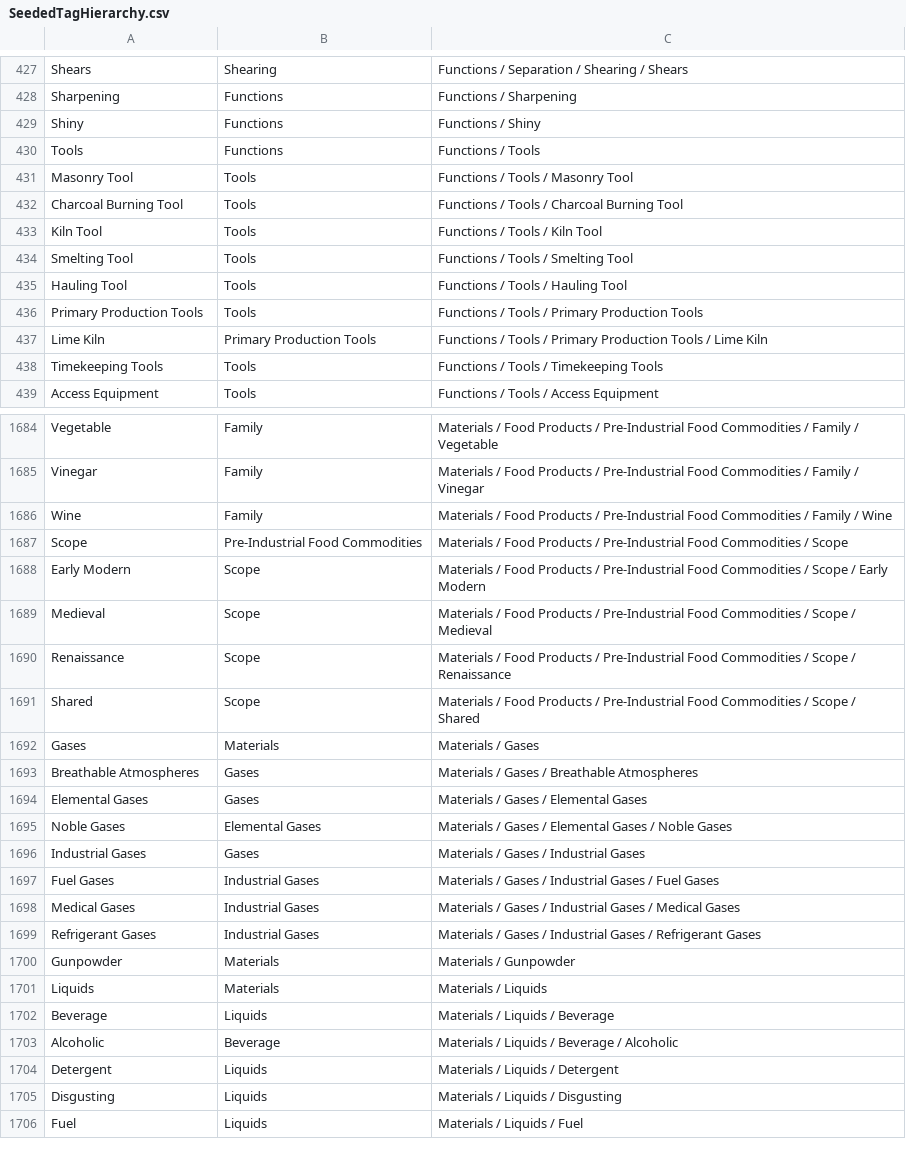
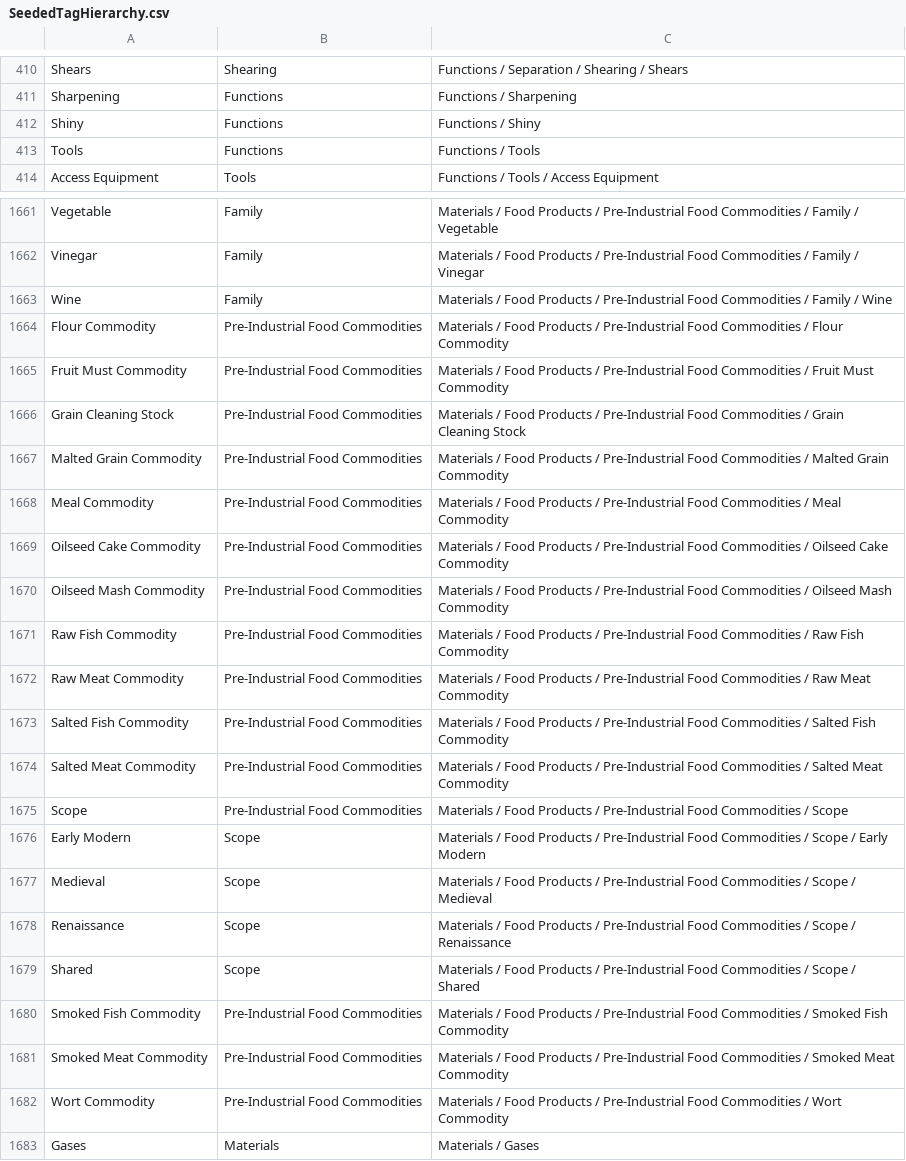
Before and after one commit to FutureMUD/FutureMUD, a CSV file: Design Documents/Data/SeededTagHierarchy.csv, drawn as a sheet; only a part is shown, gaps mark what is left out; the shorter side is filled out with more unchanged rows; the diff covers the shown part only.

Commit message:
Expand pre-industrial food craft catalogue

```diff
--- a/Design Documents/Data/SeededTagHierarchy.csv
+++ b/Design Documents/Data/SeededTagHierarchy.csv
@@ -430,10 +413,2 @@ Shiny	Functions	Functions / Shiny
 Tools	Functions	Functions / Tools
-Masonry Tool	Tools	Functions / Tools / Masonry Tool
-Charcoal Burning Tool	Tools	Functions / Tools / Charcoal Burning Tool
-Kiln Tool	Tools	Functions / Tools / Kiln Tool
-Smelting Tool	Tools	Functions / Tools / Smelting Tool
-Hauling Tool	Tools	Functions / Tools / Hauling Tool
-Primary Production Tools	Tools	Functions / Tools / Primary Production Tools
-Lime Kiln	Primary Production Tools	Functions / Tools / Primary Production Tools / Lime Kiln
-Timekeeping Tools	Tools	Functions / Tools / Timekeeping Tools
 Access Equipment	Tools	Functions / Tools / Access Equipment
@@ -1686,2 +1663,13 @@ Vinegar	Family	Materials / Food Products / Pre-Industrial Food Commodities / Fam
 Wine	Family	Materials / Food Products / Pre-Industrial Food Commodities / Family / Wine
+Flour Commodity	Pre-Industrial Food Commodities	Materials / Food Products / Pre-Industrial Food Commodities / Flour Commodity
+Fruit Must Commodity	Pre-Industrial Food Commodities	Materials / Food Products / Pre-Industrial Food Commodities / Fruit Must Commodity
+Grain Cleaning Stock	Pre-Industrial Food Commodities	Materials / Food Products / Pre-Industrial Food Commodities / Grain Cleaning Stock
+Malted Grain Commodity	Pre-Industrial Food Commodities	Materials / Food Products / Pre-Industrial Food Commodities / Malted Grain Commodity
+Meal Commodity	Pre-Industrial Food Commodities	Materials / Food Products / Pre-Industrial Food Commodities / Meal Commodity
+Oilseed Cake Commodity	Pre-Industrial Food Commodities	Materials / Food Products / Pre-Industrial Food Commodities / Oilseed Cake Commodity
+Oilseed Mash Commodity	Pre-Industrial Food Commodities	Materials / Food Products / Pre-Industrial Food Commodities / Oilseed Mash Commodity
+Raw Fish Commodity	Pre-Industrial Food Commodities	Materials / Food Products / Pre-Industrial Food Commodities / Raw Fish Commodity
+Raw Meat Commodity	Pre-Industrial Food Commodities	Materials / Food Products / Pre-Industrial Food Commodities / Raw Meat Commodity
+Salted Fish Commodity	Pre-Industrial Food Commodities	Materials / Food Products / Pre-Industrial Food Commodities / Salted Fish Commodity
+Salted Meat Commodity	Pre-Industrial Food Commodities	Materials / Food Products / Pre-Industrial Food Commodities / Salted Meat Commodity
 Scope	Pre-Industrial Food Commodities	Materials / Food Products / Pre-Industrial Food Commodities / Scope
@@ -1691,2 +1679,5 @@ Renaissance	Scope	Materials / Food Products / Pre-Industrial Food Commodities /
 Shared	Scope	Materials / Food Products / Pre-Industrial Food Commodities / Scope / Shared
+Smoked Fish Commodity	Pre-Industrial Food Commodities	Materials / Food Products / Pre-Industrial Food Commodities / Smoked Fish Commodity
+Smoked Meat Commodity	Pre-Industrial Food Commodities	Materials / Food Products / Pre-Industrial Food Commodities / Smoked Meat Commodity
+Wort Commodity	Pre-Industrial Food Commodities	Materials / Food Products / Pre-Industrial Food Commodities / Wort Commodity
 Gases	Materials	Materials / Gases
```
Also changed, not shown: 9 added rows, 29 removed rows and 16 moved rows elsewhere in this file, 33 other files.
